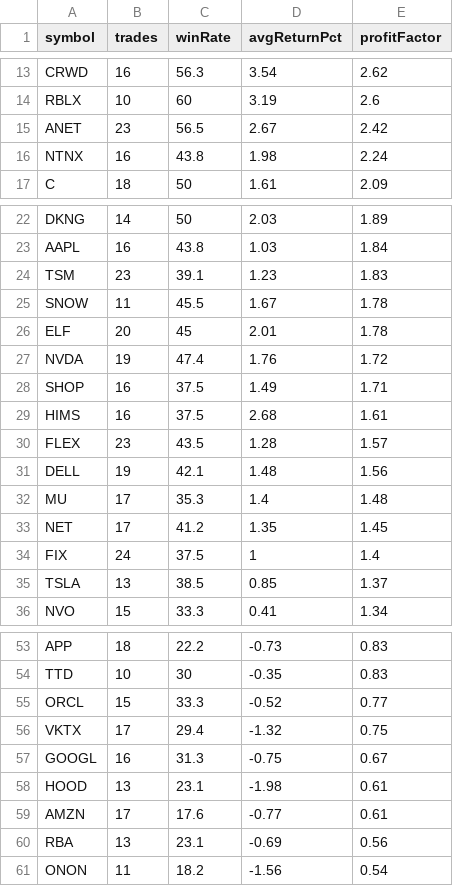
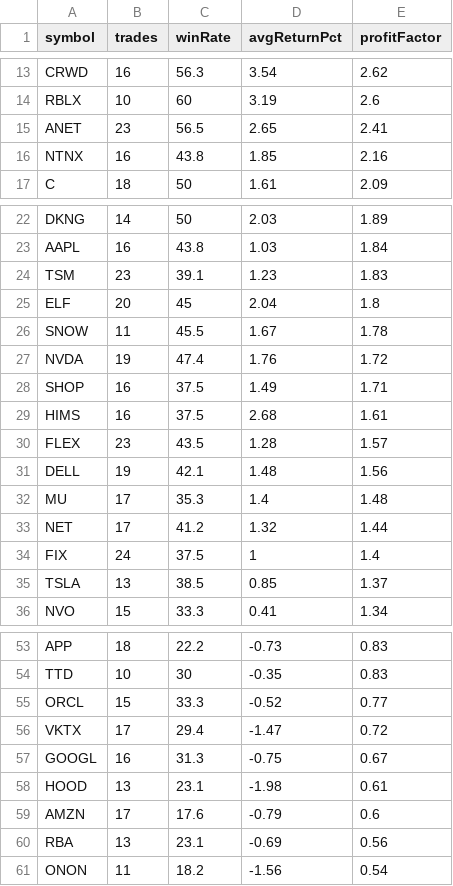
Before and after one commit to narendra0467/Trading-System, a CSV file: reports/latest_backtest.csv, drawn as a sheet; only a part is shown, gaps mark what is left out.

```diff
--- a/reports/latest_backtest.csv
+++ b/reports/latest_backtest.csv
@@ -14,4 +14,4 @@ CRWD,16,56.3,3.54,2.62
 RBLX,10,60,3.19,2.6
-ANET,23,56.5,2.67,2.42
-NTNX,16,43.8,1.98,2.24
+ANET,23,56.5,2.65,2.41
+NTNX,16,43.8,1.85,2.16
 C,18,50,1.61,2.09
@@ -24,4 +24,4 @@ AAPL,16,43.8,1.03,1.84
 TSM,23,39.1,1.23,1.83
+ELF,20,45,2.04,1.8
 SNOW,11,45.5,1.67,1.78
-ELF,20,45,2.01,1.78
 NVDA,19,47.4,1.76,1.72
@@ -32,3 +32,3 @@ DELL,19,42.1,1.48,1.56
 MU,17,35.3,1.4,1.48
-NET,17,41.2,1.35,1.45
+NET,17,41.2,1.32,1.44
 FIX,24,37.5,1,1.4
@@ -55,6 +55,6 @@ TTD,10,30,-0.35,0.83
 ORCL,15,33.3,-0.52,0.77
-VKTX,17,29.4,-1.32,0.75
+VKTX,17,29.4,-1.47,0.72
 GOOGL,16,31.3,-0.75,0.67
 HOOD,13,23.1,-1.98,0.61
-AMZN,17,17.6,-0.77,0.61
+AMZN,17,17.6,-0.79,0.6
 RBA,13,23.1,-0.69,0.56
```
Also changed, not shown: reports/latest_high_risk_scan.csv, reports/latest_leaps_scan.csv, 19 other files.
